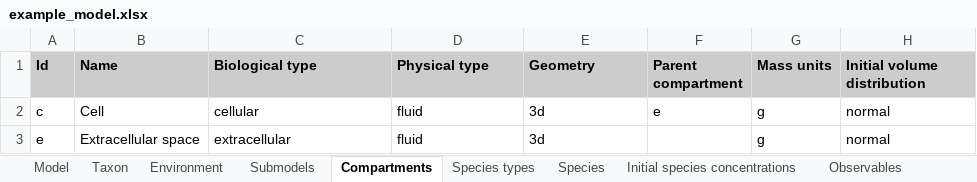
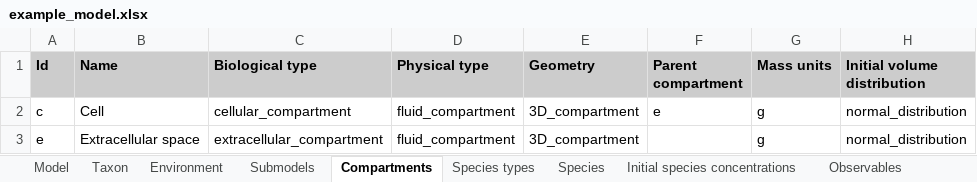
Before and after one commit to KarrLab/intro_to_wc_modeling, an Excel workbook: intro_to_wc_modeling/wc_modeling/wc_lang_tutorial/examples/example_model.xlsx, sheet Compartments, drawn as a sheet; only a part is shown; values as stored, in another font and other column widths than the file's, no borders; the diff names each change by its address in the sheet, - before the commit and + after, or states it on an @@ line.

```diff
--- a/intro_to_wc_modeling/wc_modeling/wc_lang_tutorial/examples/example_model.xlsx (sheet Compartments)
+++ b/intro_to_wc_modeling/wc_modeling/wc_lang_tutorial/examples/example_model.xlsx (sheet Compartments)
-C2 (Biological type): cellular
+C2 (Biological type): cellular_compartment
-D2:D3 (Physical type): fluid
+D2:D3 (Physical type): fluid_compartment
-E2:E3 (Geometry): 3d
+E2:E3 (Geometry): 3D_compartment
-H2:H3 (Initial volume distribution): normal
+H2:H3 (Initial volume distribution): normal_distribution
-C3 (Biological type): extracellular
+C3 (Biological type): extracellular_compartment
```
Also changed, not shown: sheet Initial species concentrations, sheet Rate laws, sheet Parameters, sheet Submodels, sheet Species types.
